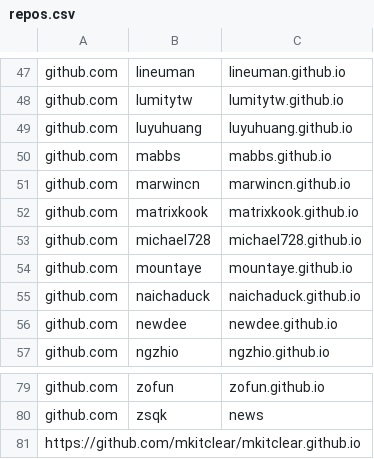
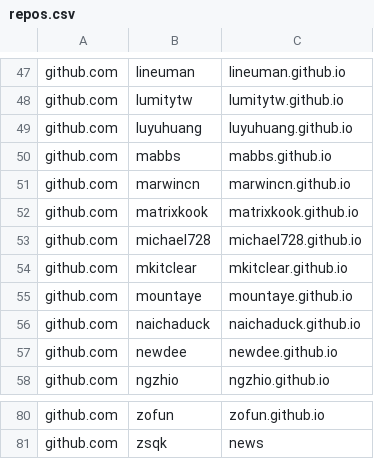
Before and after one commit to saveweb/Auto-backup-repo, a CSV file: repos.csv, drawn as a sheet; only a part is shown, gaps mark what is left out.

```diff
--- a/repos.csv
+++ b/repos.csv
@@ -53,2 +53,3 @@ github.com,matrixkook,matrixkook.github.io
 github.com,michael728,michael728.github.io
+github.com,mkitclear,mkitclear.github.io
 github.com,mountaye,mountaye.github.io
@@ -80,2 +81 @@ github.com,zofun,zofun.github.io
 github.com,zsqk,news
-https://github.com/mkitclear/mkitclear.github.io
```
